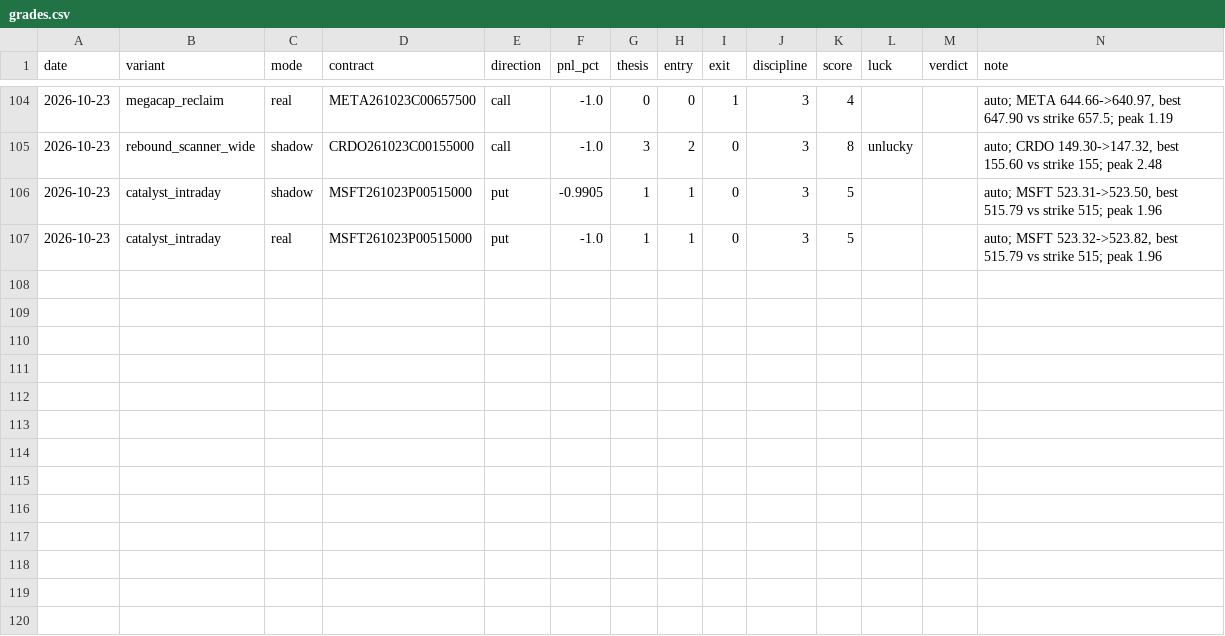
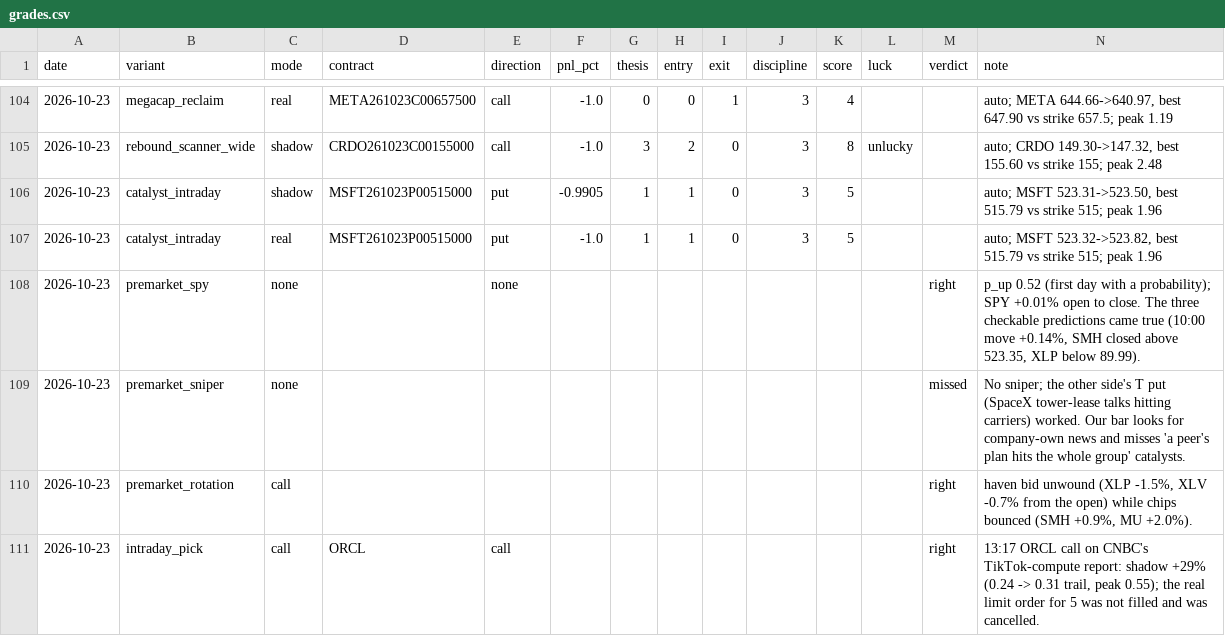
Before and after one commit to Cao-YMGG/Zero-or-Hero, a CSV file: journal/grades.csv, drawn as a sheet; only a part is shown, gaps mark what is left out.

```diff
--- a/journal/grades.csv
+++ b/journal/grades.csv
@@ -107 +107,5 @@ date,variant,mode,contract,direction,pnl_pct,thesis,entry,exit,discipline,score,
 2026-10-23,catalyst_intraday,real,MSFT261023P00515000,put,-1.0,1,1,0,3,5,,,"auto; MSFT 523.32->523.82, best 515.79 vs strike 515; peak 1.96"
+2026-10-23,premarket_spy,none,,none,,,,,,,,right,"p_up 0.52 (first day with a probability); SPY +0.01% open to close. The three checkable predictions came true (10:00 move +0.14%, SMH closed above 523.35, XLP below 89.99)."
+2026-10-23,premarket_sniper,none,,,,,,,,,,missed,"No sniper; the other side's T put (SpaceX tower-lease talks hitting carriers) worked. Our bar looks for company-own news and misses 'a peer's plan hits the whole group' catalysts."
+2026-10-23,premarket_rotation,call,,,,,,,,,,right,"haven bid unwound (XLP -1.5%, XLV -0.7% from the open) while chips bounced (SMH +0.9%, MU +2.0%)."
+2026-10-23,intraday_pick,call,ORCL,call,,,,,,,,right,"13:17 ORCL call on CNBC's TikTok-compute report: shadow +29% (0.24 -> 0.31 trail, peak 0.55); the real limit order for 5 was not filled and was cancelled."
```
Also changed, not shown: 2 other files.
